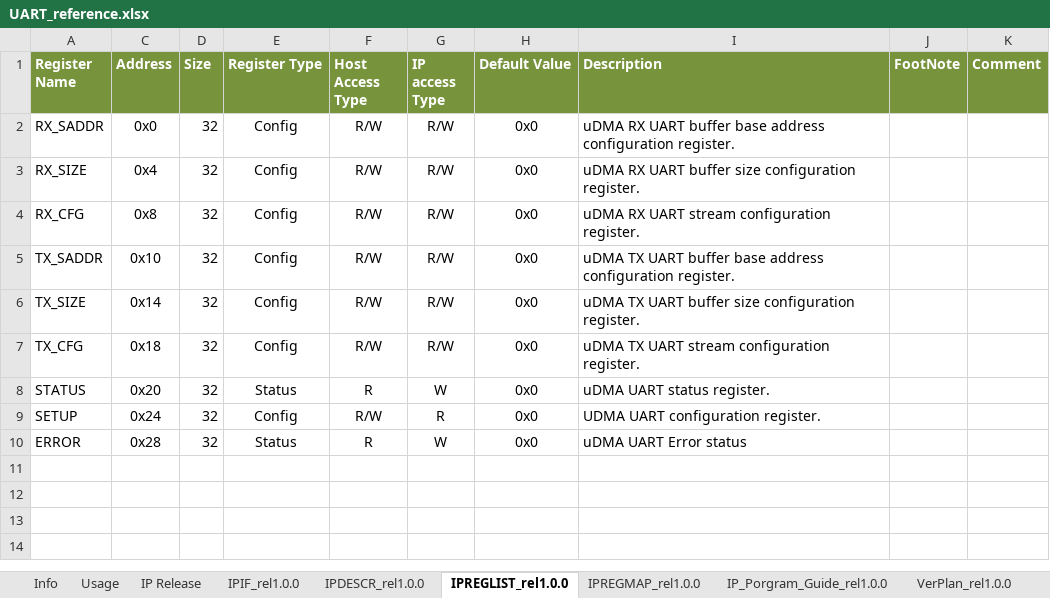
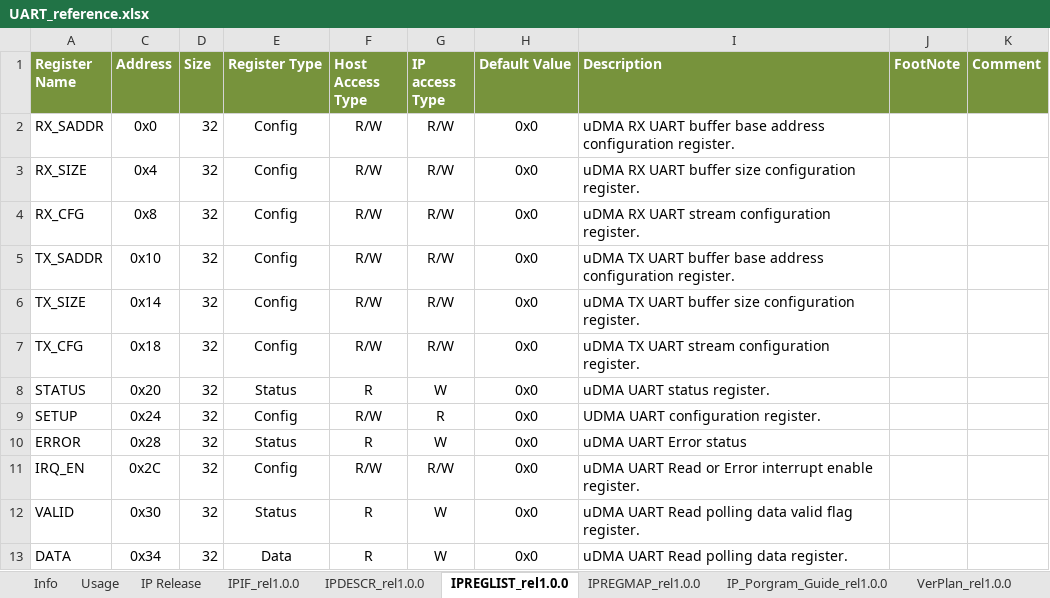
Before and after one commit to pulp-platform/udma_uart, an Excel workbook: docs/UART_reference.xlsx, sheet IPREGLIST_rel1.0.0, drawn as a sheet; values as stored, in another font and other column widths than the file's, no borders; the diff names each change by its address in the sheet, - before the commit and + after, or states it on an @@ line.

Commit message:
Improve uart by adding RX IRQ and polling method

```diff
--- a/docs/UART_reference.xlsx (sheet IPREGLIST_rel1.0.0)
+++ b/docs/UART_reference.xlsx (sheet IPREGLIST_rel1.0.0)
+row 11: IRQ_EN | 0x2C | 32 | Config | R/W | R/W | 0x0 | uDMA UART Read or Error interrupt enable register.
+row 12: VALID | 0x30 | 32 | Status | R | W | 0x0 | uDMA UART Read polling data valid flag register.
+row 13: DATA | 0x34 | 32 | Data | R | W | 0x0 | uDMA UART Read polling data register.
```
Also changed, not shown: sheet IPREGMAP_rel1.0.0, 2 other files.
